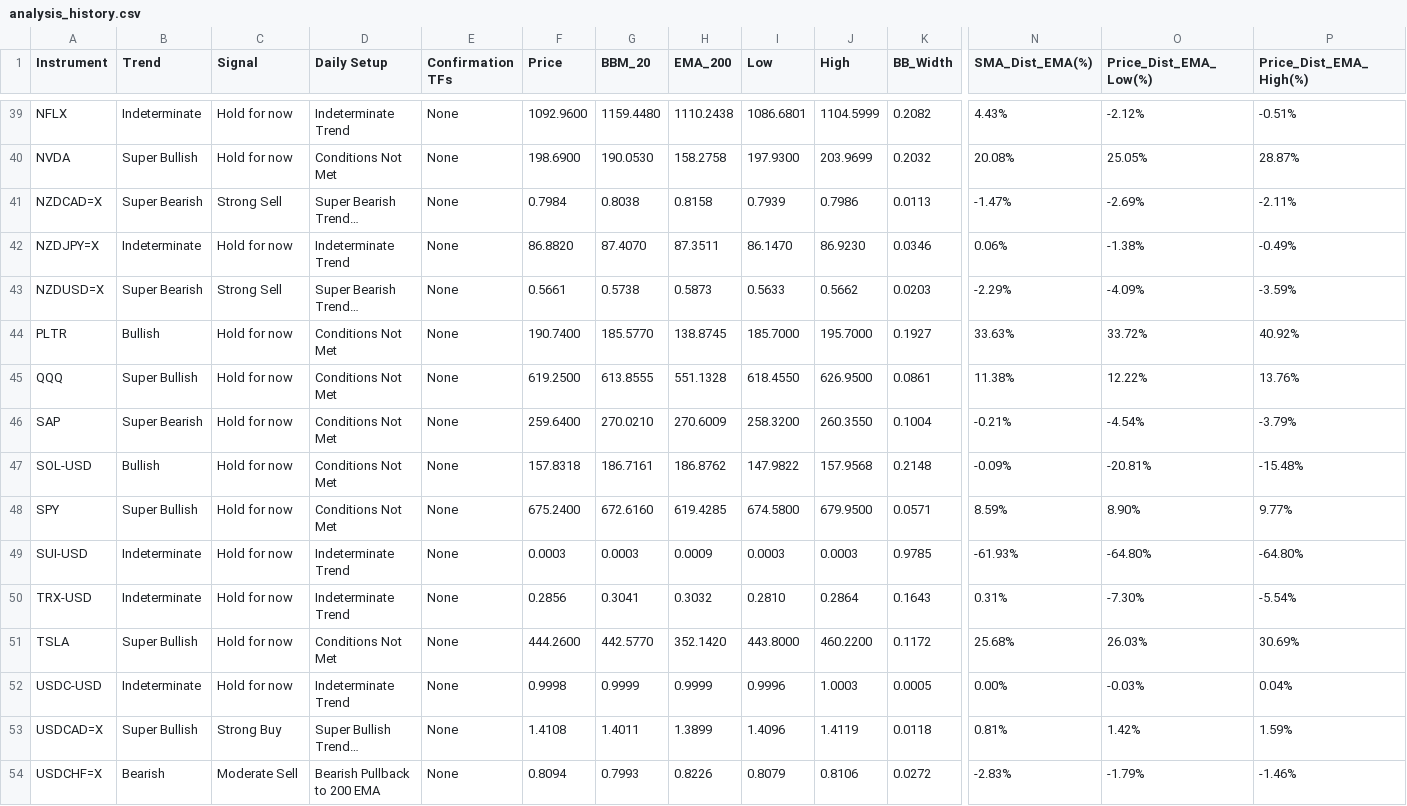
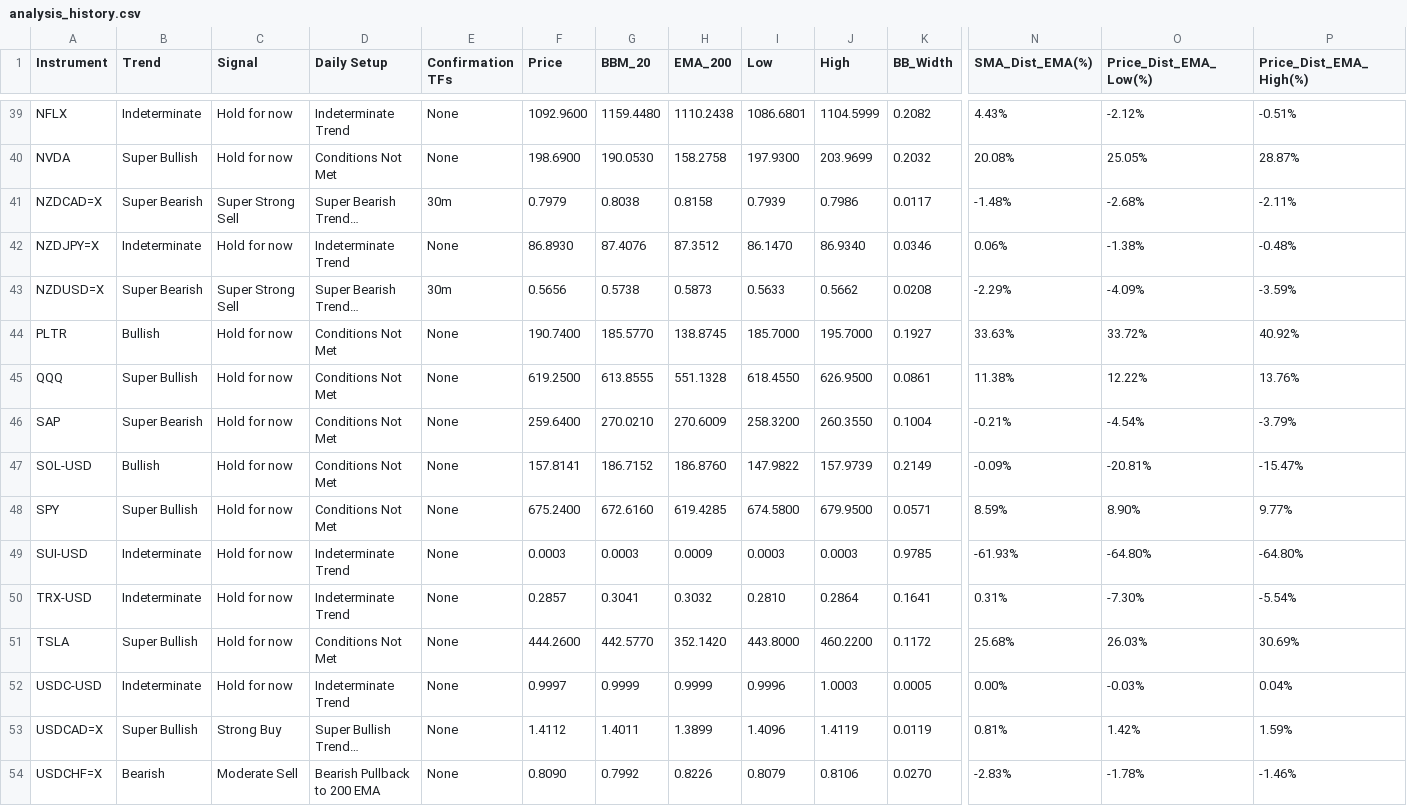
Before and after one commit to leongewv/automated-ticker-analyzer, a CSV file: analysis_history.csv, drawn as a sheet; only a part is shown, gaps mark what is left out; long unchanged cells end in …; the diff covers the shown part only; the diff names each change by its address in the sheet, - before the commit and + after, or states it on an @@ line.

```diff
--- a/analysis_history.csv
+++ b/analysis_history.csv
-C41 (Signal): Strong Sell
+C41 (Signal): Super Strong Sell
-E41 (Confirmation TFs): None
+E41 (Confirmation TFs): 30m
-F41 (Price): 0.7984
+F41 (Price): 0.7979
-K41 (BB_Width): 0.0113
+K41 (BB_Width): 0.0117
-N41 (SMA_Dist_EMA(%)): -1.47%
+N41 (SMA_Dist_EMA(%)): -1.48%
-O41 (Price_Dist_EMA_Low(%)): -2.69%
+O41 (Price_Dist_EMA_Low(%)): -2.68%
-F42 (Price): 86.8820
+F42 (Price): 86.8930
-G42 (BBM_20): 87.4070
+G42 (BBM_20): 87.4076
-H42 (EMA_200): 87.3511
+H42 (EMA_200): 87.3512
-J42 (High): 86.9230
+J42 (High): 86.9340
-P42 (Price_Dist_EMA_High(%)): -0.49%
+P42 (Price_Dist_EMA_High(%)): -0.48%
-C43 (Signal): Strong Sell
+C43 (Signal): Super Strong Sell
-E43 (Confirmation TFs): None
+E43 (Confirmation TFs): 30m
-F43 (Price): 0.5661
+F43 (Price): 0.5656
-K43 (BB_Width): 0.0203
+K43 (BB_Width): 0.0208
-F47 (Price): 157.8318
+F47 (Price): 157.8141
-G47 (BBM_20): 186.7161
+G47 (BBM_20): 186.7152
-H47 (EMA_200): 186.8762
+H47 (EMA_200): 186.8760
-J47 (High): 157.9568
+J47 (High): 157.9739
-K47 (BB_Width): 0.2148
+K47 (BB_Width): 0.2149
-P47 (Price_Dist_EMA_High(%)): -15.48%
+P47 (Price_Dist_EMA_High(%)): -15.47%
-F50 (Price): 0.2856
+F50 (Price): 0.2857
-K50 (BB_Width): 0.1643
+K50 (BB_Width): 0.1641
-F52 (Price): 0.9998
+F52 (Price): 0.9997
-F53 (Price): 1.4108
+F53 (Price): 1.4112
-K53 (BB_Width): 0.0118
+K53 (BB_Width): 0.0119
-F54 (Price): 0.8094
+F54 (Price): 0.8090
-G54 (BBM_20): 0.7993
+G54 (BBM_20): 0.7992
-K54 (BB_Width): 0.0272
+K54 (BB_Width): 0.0270
-O54 (Price_Dist_EMA_Low(%)): -1.79%
+O54 (Price_Dist_EMA_Low(%)): -1.78%
```
Also changed, not shown: 104 edited cells elsewhere in this file.
